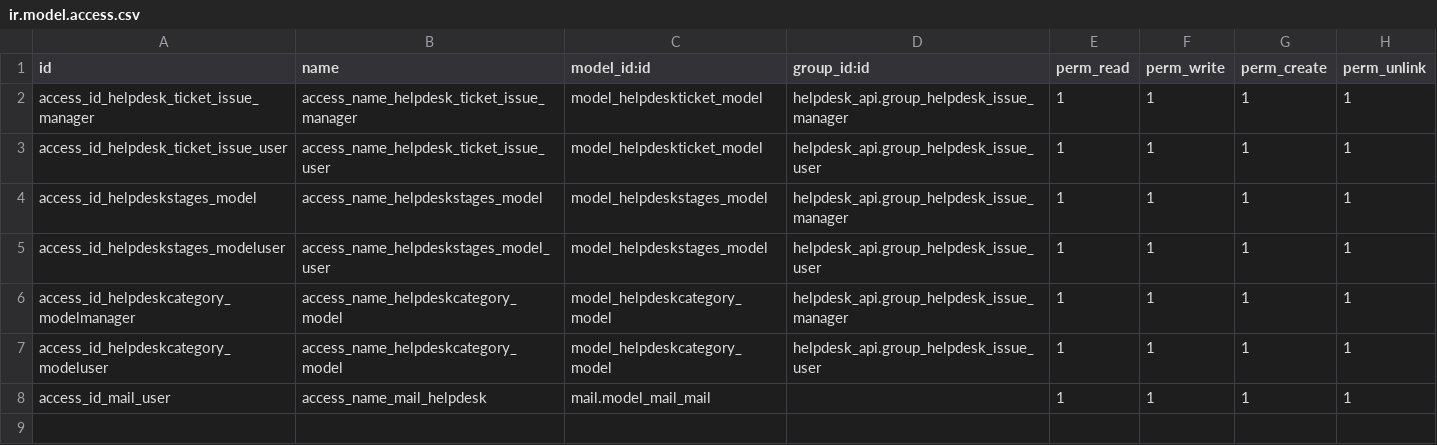
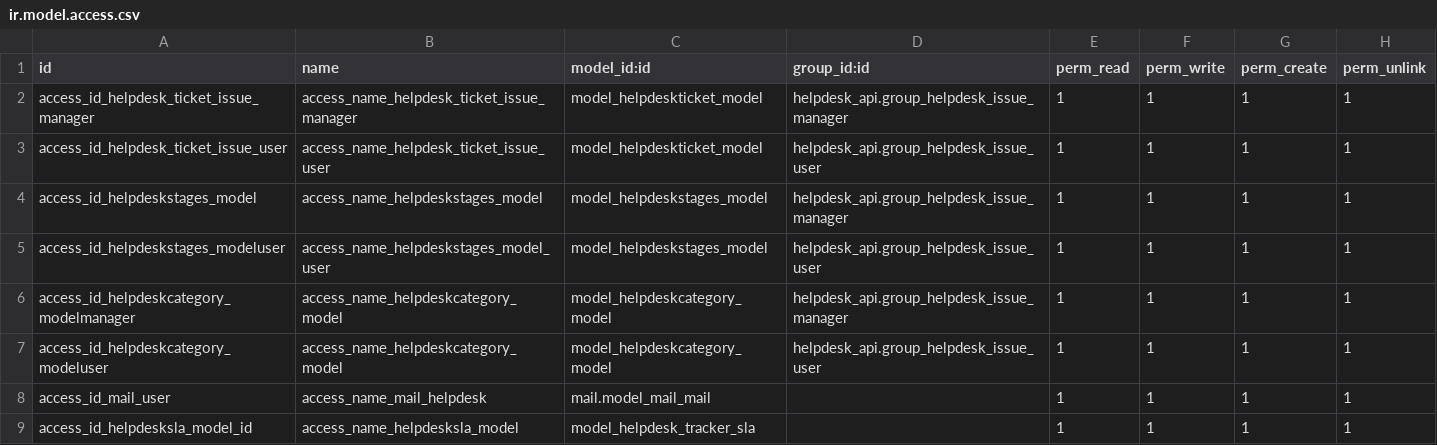
Before and after one commit to madux/helpdesk_api, a CSV file: security/ir.model.access.csv, drawn as a sheet; the diff names each change by its address in the sheet, - before the commit and + after, or states it on an @@ line.

Commit message:
[FIX] Helpdes api

```diff
--- a/security/ir.model.access.csv
+++ b/security/ir.model.access.csv
+row 9: access_id_helpdesksla_model_id | access_name_helpdesksla_model | model_helpdesk_tracker_sla |  | 1 | 1 | 1 | 1
```
Also changed, not shown: 5 other files.
